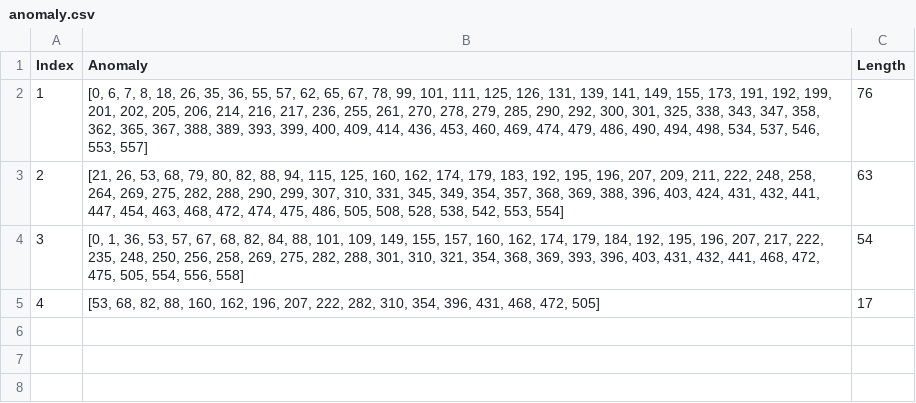
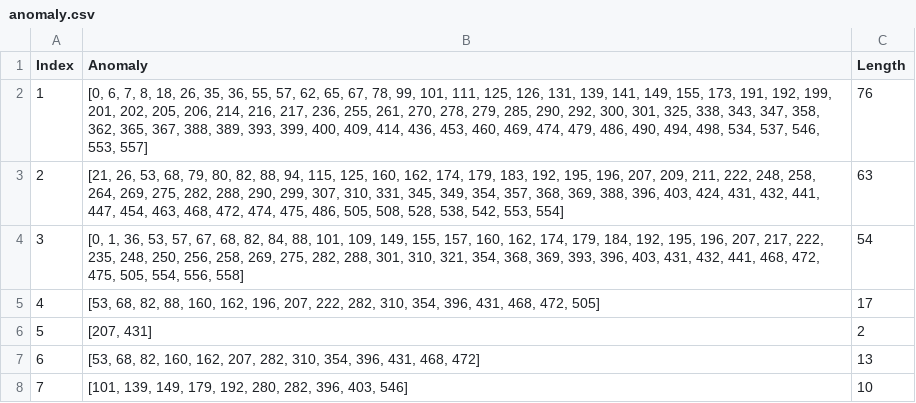
Before and after one commit to yoavlv/PHM_Data_challenge, a CSV file: models/anomaly.csv, drawn as a sheet.

```diff
--- a/models/anomaly.csv
+++ b/models/anomaly.csv
@@ -5 +5,4 @@ Index,Anomaly,Length
 4,"[53, 68, 82, 88, 160, 162, 196, 207, 222, 282, 310, 354, 396, 431, 468, 472, 505]",17
+5,"[207, 431]",2
+6,"[53, 68, 82, 160, 162, 207, 282, 310, 354, 396, 431, 468, 472]",13
+7,"[101, 139, 149, 179, 192, 280, 282, 396, 403, 546]",10
```
Also changed, not shown: 25 other files.
